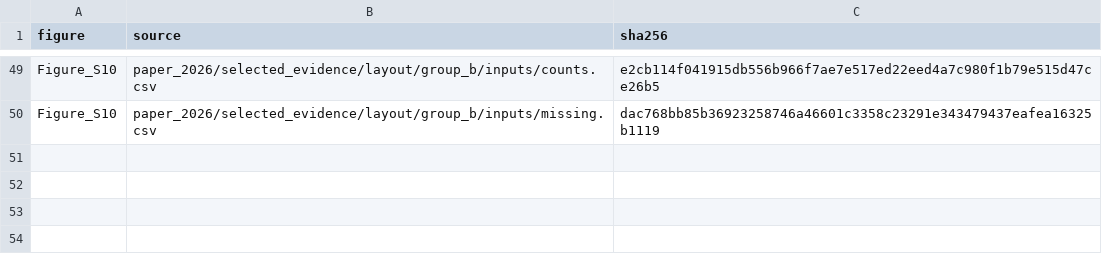
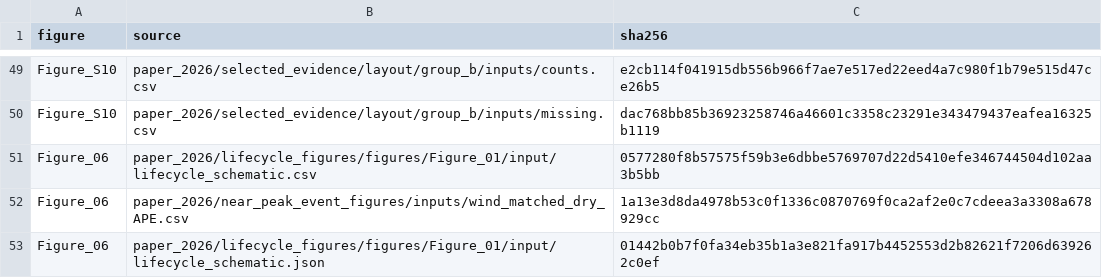
Before and after one commit to qq492947833/tc-near-peak-moisture, a CSV file: paper_2026/near_peak_event_figures/figure_sources.csv, drawn as a sheet; only a part is shown, gaps mark what is left out; the diff names each change by its address in the sheet, - before the commit and + after, or states it on an @@ line.

Commit message:
Redraw the near-peak recovery synthesis from frozen diagnostics

```diff
--- a/paper_2026/near_peak_event_figures/figure_sources.csv
+++ b/paper_2026/near_peak_event_figures/figure_sources.csv
+row 51: Figure_06 | paper_2026/lifecycle_figures/figures/Figure_01/input/lifecycle_schematic.csv | 0577280f8b57575f59b3e6dbbe5769707d22d5410efe346744504d102aa3b5bb
+row 52: Figure_06 | paper_2026/near_peak_event_figures/inputs/wind_matched_dry_APE.csv | 1a13e3d8da4978b53c0f1336c0870769f0ca2af2e0c7cdeea3a3308a678929cc
+row 53: Figure_06 | paper_2026/lifecycle_figures/figures/Figure_01/input/lifecycle_schematic.json | 01442b0b7f0fa34eb35b1a3e821fa917b4452553d2b82621f7206d639262c0ef
```
Also changed, not shown: paper_2026/near_peak_event_figures/display_map.csv, paper_2026/near_peak_event_figures/figure_files.csv, 3 other files.
